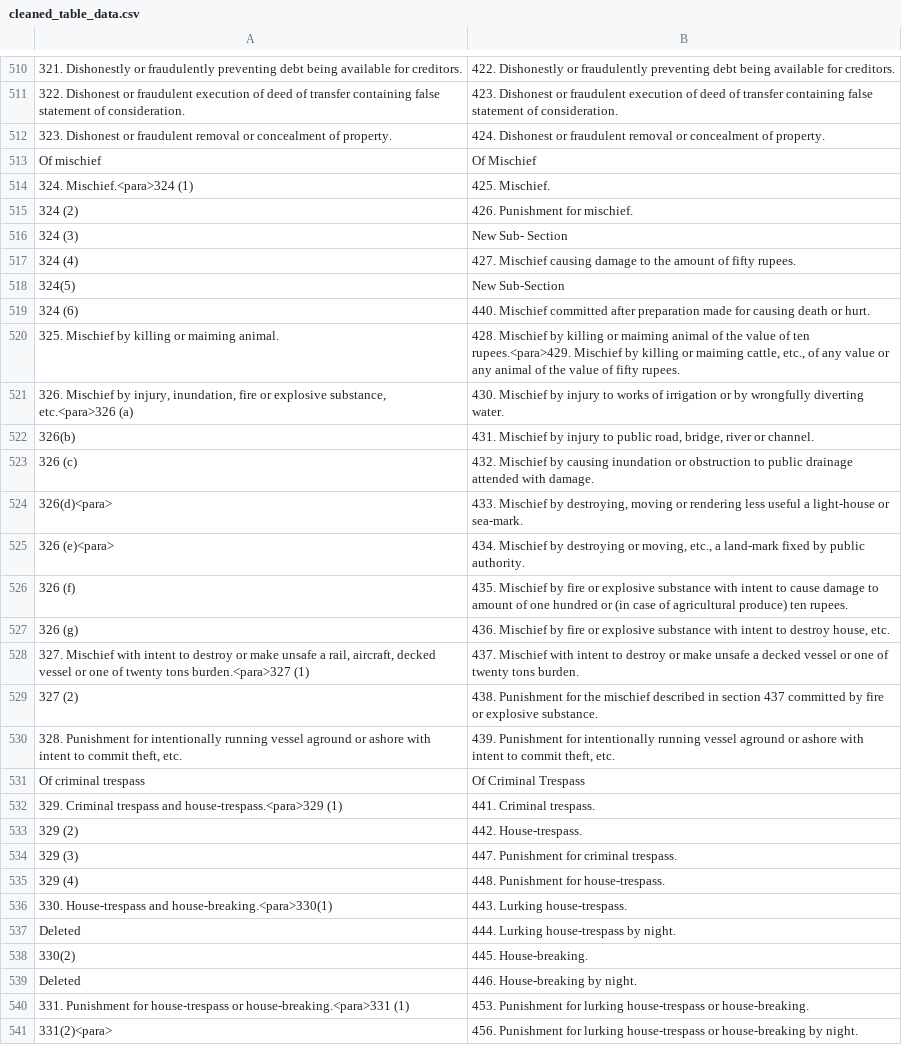
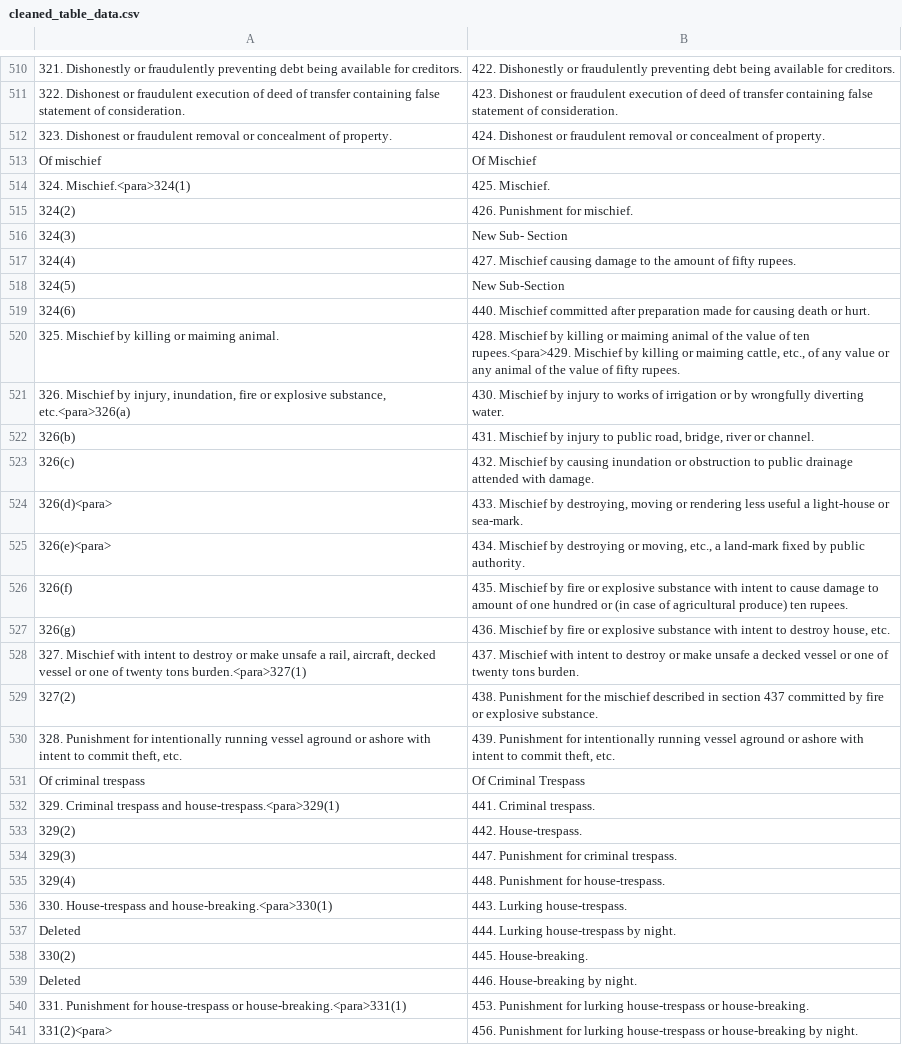
Before and after one commit to meeheer123/law-converter, a CSV file: cleaned_table_data.csv, drawn as a sheet; only a part is shown, gaps mark what is left out; the diff covers the shown part only; the diff names each change by its address in the sheet, - before the commit and + after, or states it on an @@ line.

```diff
--- a/cleaned_table_data.csv
+++ b/cleaned_table_data.csv
-A514: 324. Mischief.<para>324 (1)
+A514: 324. Mischief.<para>324(1)
-A515: 324 (2)
+A515: 324(2)
-A516: 324 (3)
+A516: 324(3)
-A517: 324 (4)
+A517: 324(4)
-A519: 324 (6)
+A519: 324(6)
-A521: …explosive substance, etc.<para>326 (a)
+A521: …explosive substance, etc.<para>326(a)
-A523: 326 (c)
+A523: 326(c)
-A525: 326 (e)<para>
+A525: 326(e)<para>
-A526: 326 (f)
+A526: 326(f)
-A527: 326 (g)
+A527: 326(g)
-A528: …twenty tons burden.<para>327 (1)
+A528: …twenty tons burden.<para>327(1)
-A529: 327 (2)
+A529: 327(2)
-A532: …trespass and house-trespass.<para>329 (1)
+A532: …trespass and house-trespass.<para>329(1)
-A533: 329 (2)
+A533: 329(2)
-A534: 329 (3)
+A534: 329(3)
-A535: 329 (4)
+A535: 329(4)
-A540: …house-trespass or house-breaking.<para>331 (1)
+A540: …house-trespass or house-breaking.<para>331(1)
```
Also changed, not shown: 83 edited cells elsewhere in this file, 2 other files.
